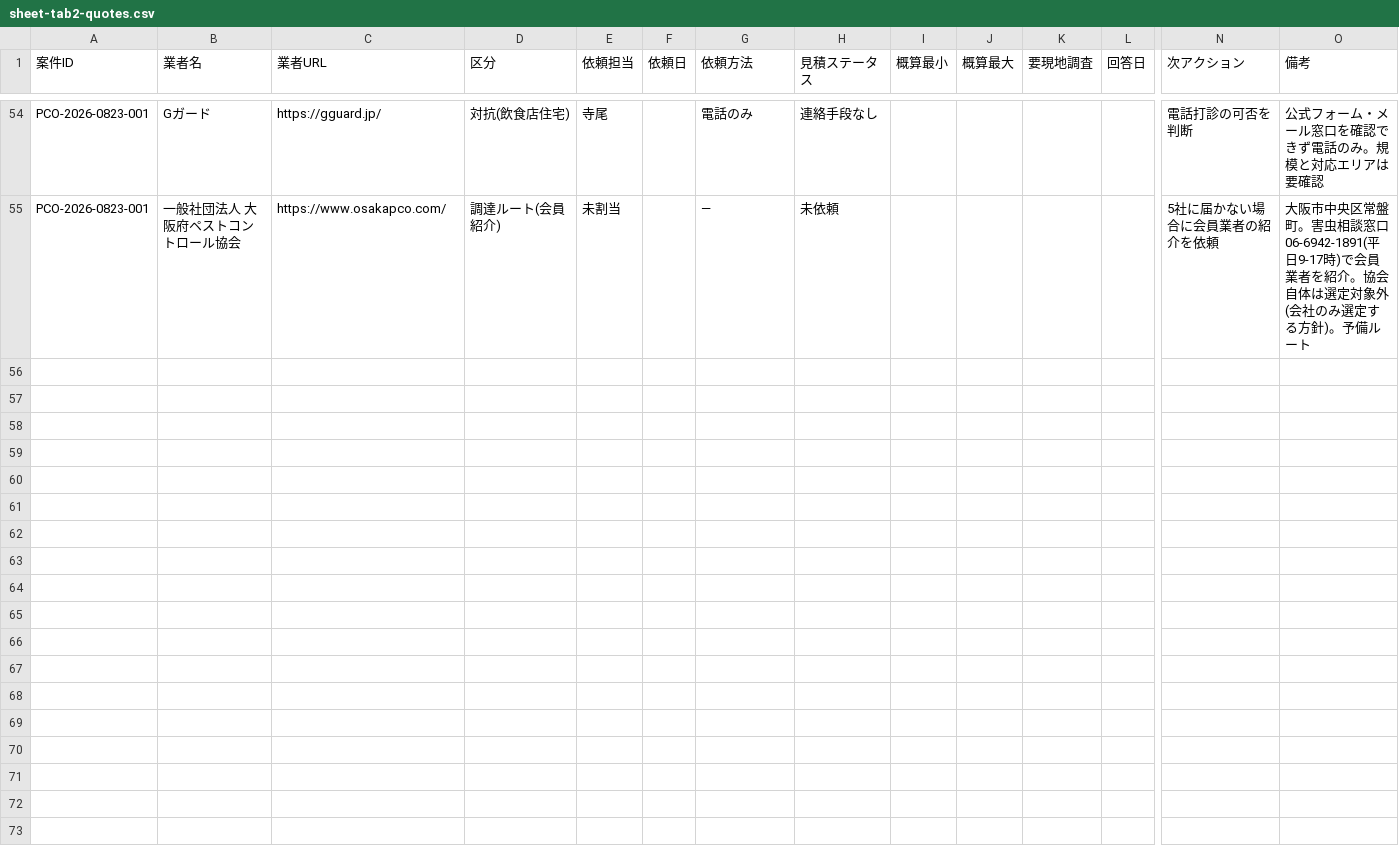
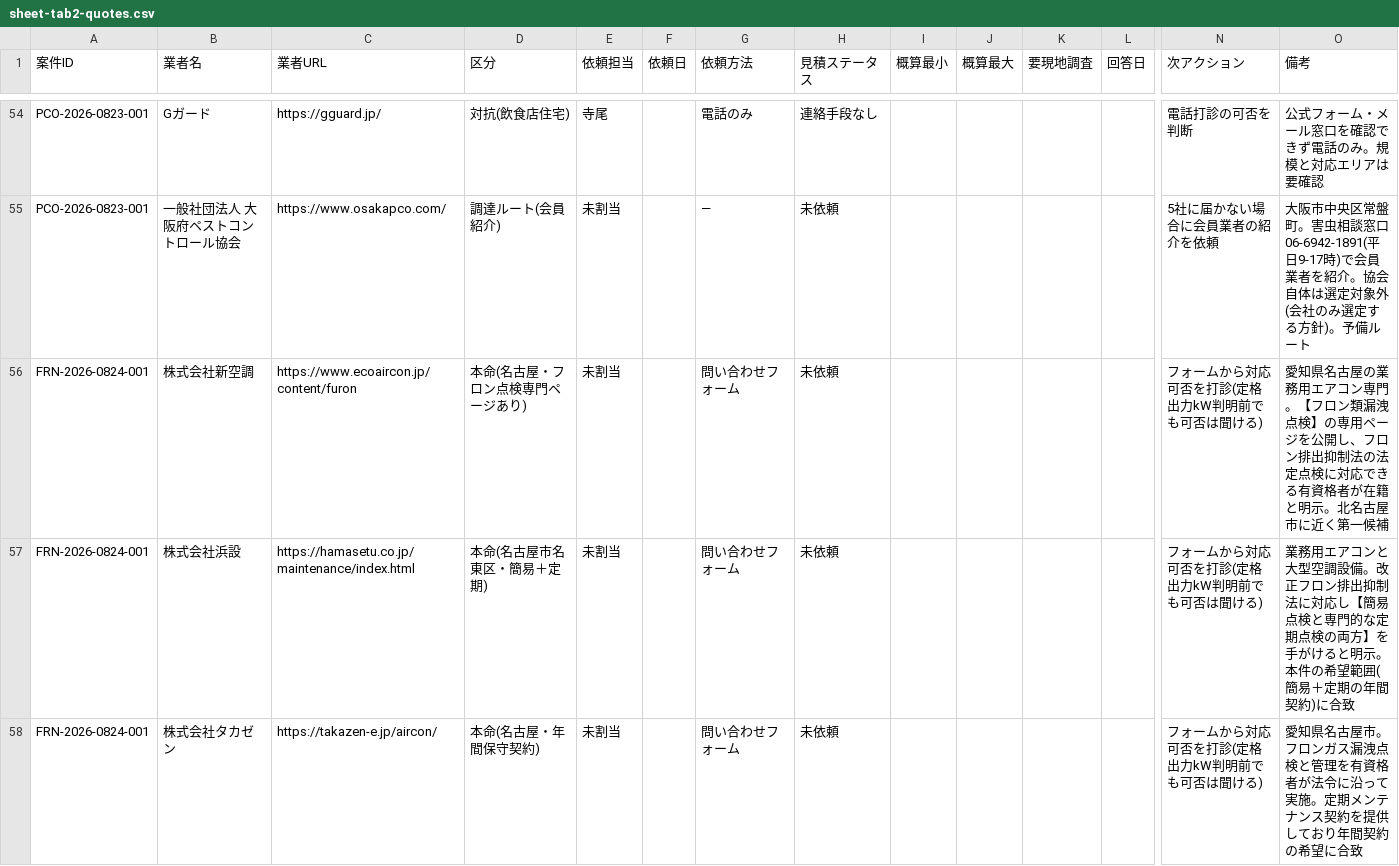
Before and after one commit to kkeisuke0407-crypto/local-support.jp, a CSV file: docs/sheet-tab2-quotes.csv, drawn as a sheet; only a part is shown, gaps mark what is left out; rows hold the shown columns only; the diff covers the shown part only; the diff names each change by its address in the sheet, - before the commit and + after, or states it on an @@ line.

```diff
--- a/docs/sheet-tab2-quotes.csv
+++ b/docs/sheet-tab2-quotes.csv
+row 56: FRN-2026-0824-001 | 株式会社新空調 | https://www.ecoaircon.jp/content/furon | 本命(名古屋・フロン点検専門ページあり) | 未割当 |  | 問い合わせフォーム | 未依頼 |  |  |  |  | フォームから対応可否を打診(定格出力kW判明前でも可否は聞ける) | 愛知県名古屋の業務用エアコン専門。【フロン類漏洩点検】の専用ページを公開し、フロン排出抑制法の法定点検に対応できる有資格者が在籍と明示。北名古屋市に近く第一候補
+row 57: FRN-2026-0824-001 | 株式会社浜設 | https://hamasetu.co.jp/maintenance/index.html | 本命(名古屋市名東区・簡易＋定期) | 未割当 |  | 問い合わせフォーム | 未依頼 |  |  |  |  | フォームから対応可否を打診(定格出力kW判明前でも可否は聞ける) | 業務用エアコンと大型空調設備。改正フロン排出抑制法に対応し【簡易点検と専門的な定期点検の両方】を手がけると明示。本件の希望範囲(簡易＋定期の年間契約)に合致
+row 58: FRN-2026-0824-001 | 株式会社タカゼン | https://takazen-e.jp/aircon/ | 本命(名古屋・年間保守契約) | 未割当 |  | 問い合わせフォーム | 未依頼 |  |  |  |  | フォームから対応可否を打診(定格出力kW判明前でも可否は聞ける) | 愛知県名古屋市。フロンガス漏洩点検と管理を有資格者が法令に沿って実施。定期メンテナンス契約を提供しており年間契約の希望に合致
```
Also changed, not shown: 7 added rows elsewhere in this file, docs/sheet-tab1-cases.csv, 2 other files.
